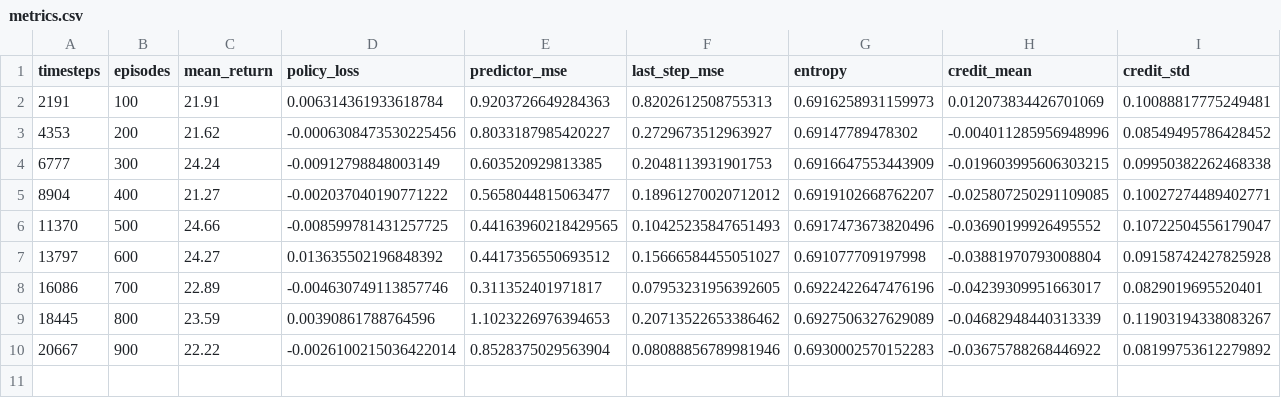
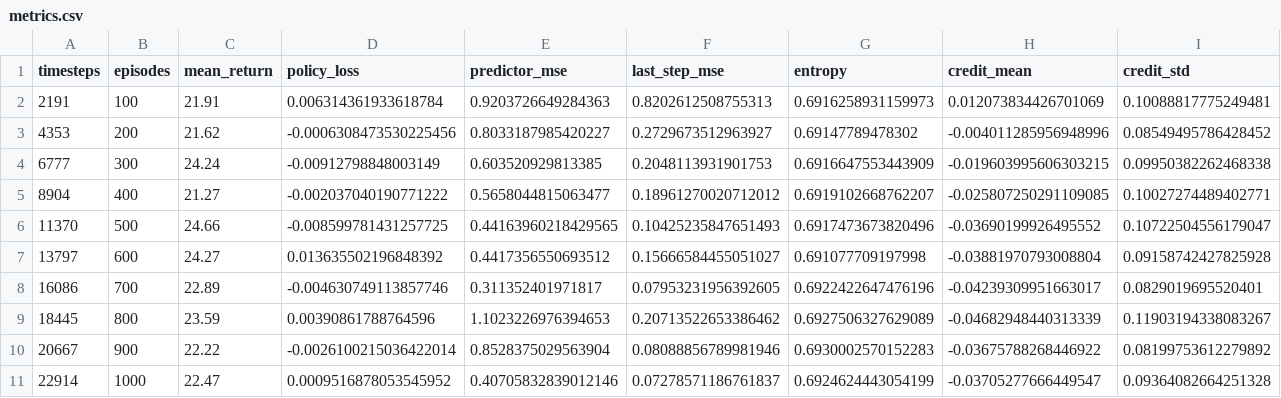
Before and after one commit to tambetm/transformer-credit-assignment, a CSV file: results_gradient/Integrated_Gradients/CartPole-v1/seed_0/metrics.csv, drawn as a sheet; only a part is shown; rows hold the shown columns only; the diff names each change by its address in the sheet, - before the commit and + after, or states it on an @@ line.

```diff
--- a/results_gradient/Integrated_Gradients/CartPole-v1/seed_0/metrics.csv
+++ b/results_gradient/Integrated_Gradients/CartPole-v1/seed_0/metrics.csv
+row 11: 22914 | 1000 | 22.47 | 0.0009516878053545952 | 0.40705832839012146 | 0.07278571186761837 | 0.6924624443054199 | -0.03705277666449547 | 0.09364082664251328
```
Also changed, not shown: results_gradient/Hybrid_Credit/CartPole-v1/seed_0/metrics.csv, results_gradient/PPO/CartPole-v1/seed_0/metrics.csv, 2 other files.
